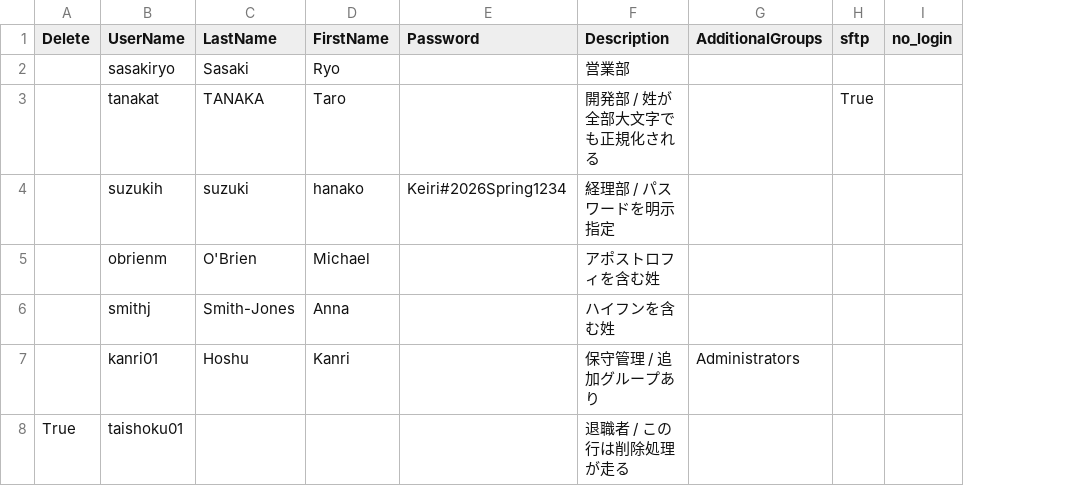
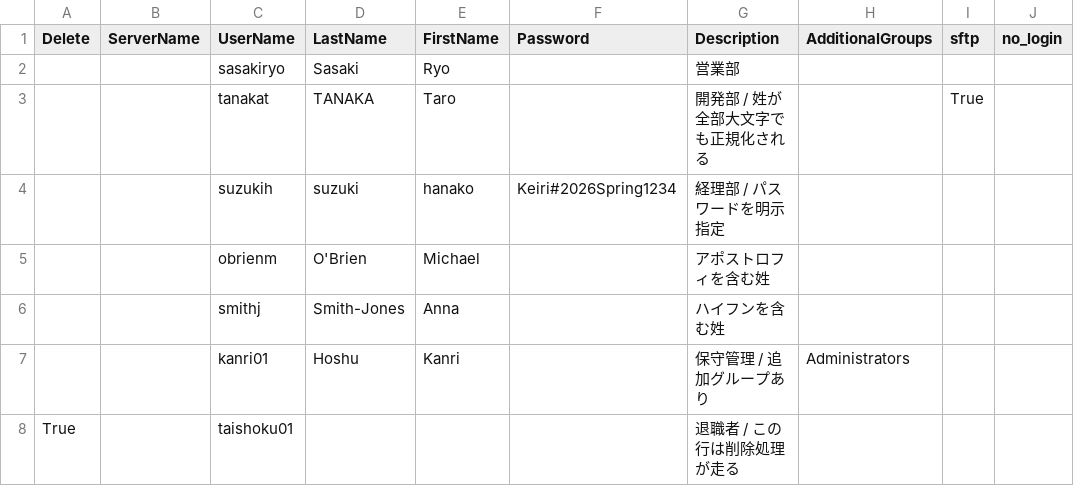
Before and after one commit to sutok/ansible-desktop, a CSV file: roles/common/files/users.csv, drawn as a sheet; only a part is shown; the diff names each change by its address in the sheet, - before the commit and + after, or states it on an @@ line.

Commit message:
ServerName列を追加

```diff
--- a/roles/common/files/users.csv
+++ b/roles/common/files/users.csv
+column B (ServerName), empty
```
Also changed, not shown: 1 other file.
